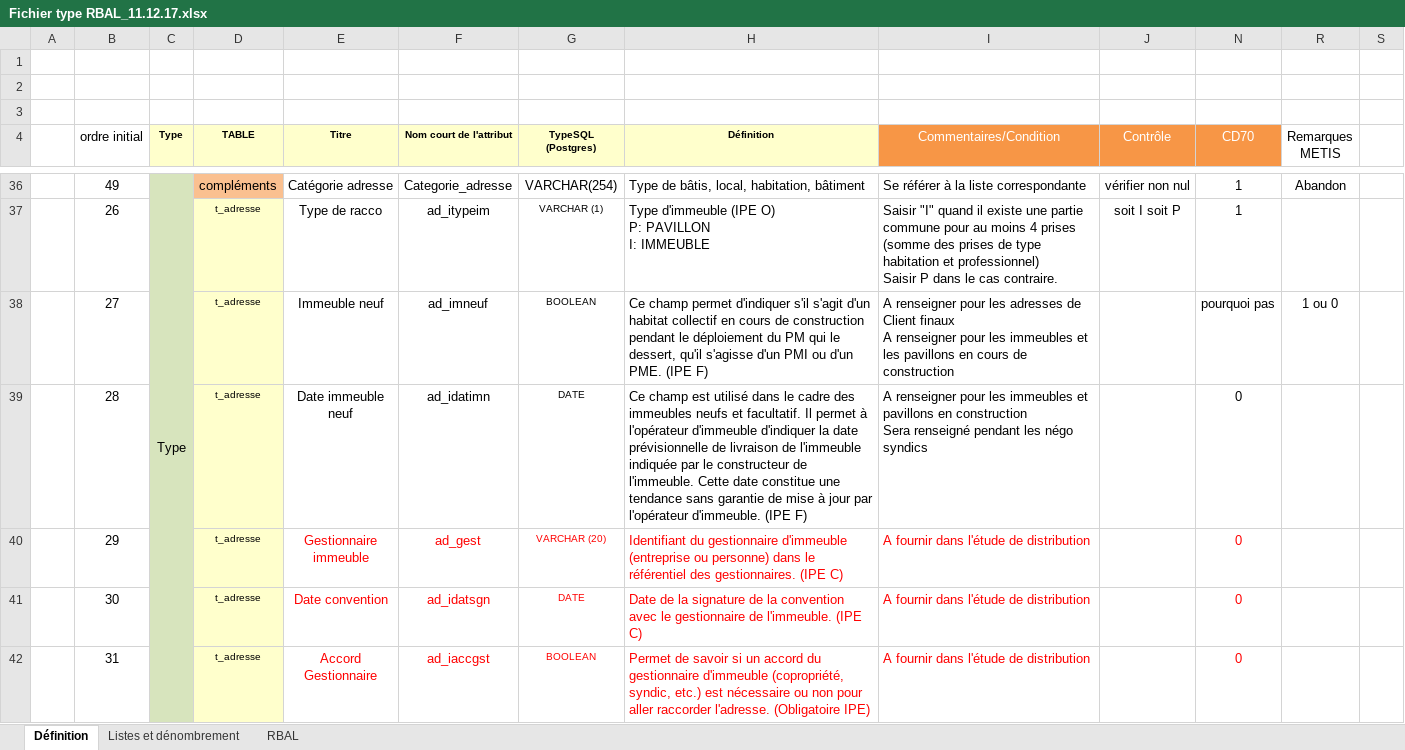
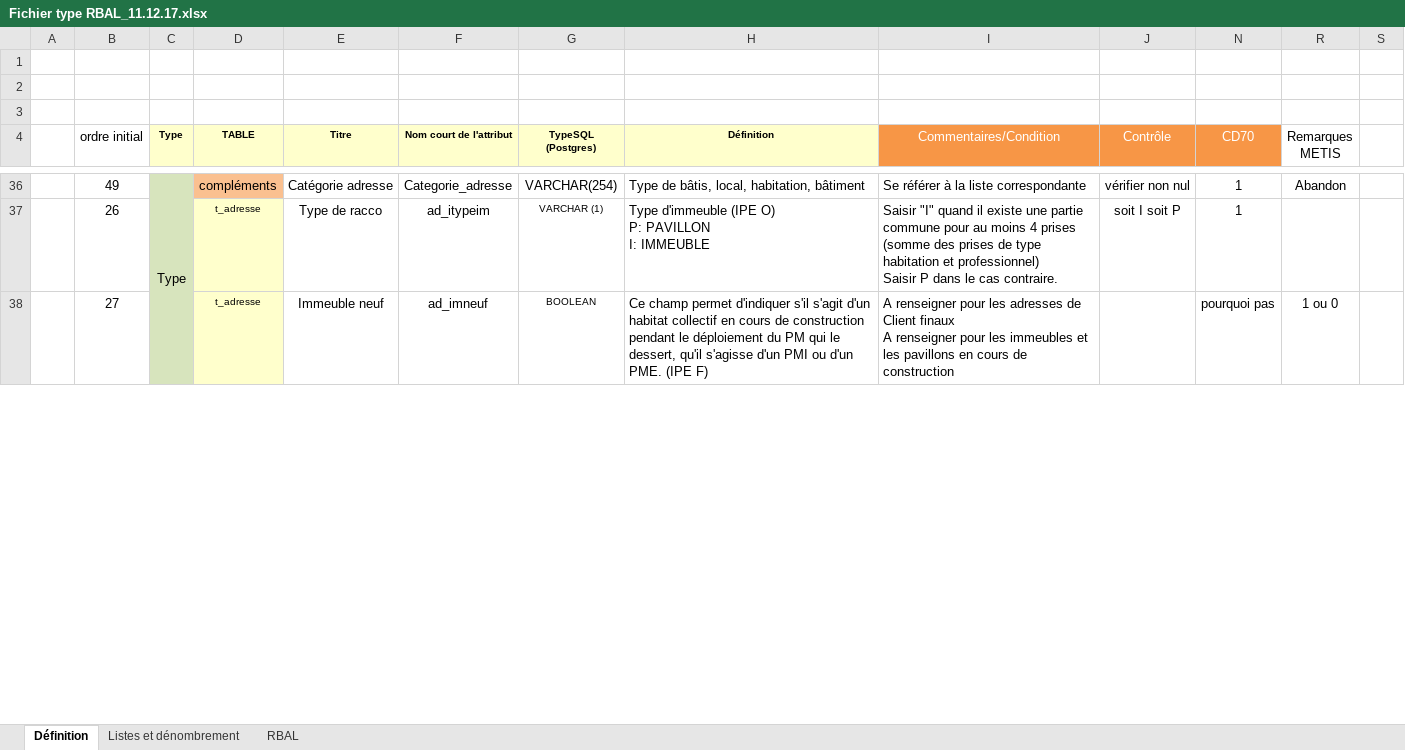
Before and after one commit to bruhnild/scripts, an Excel workbook: PROJETS/HSN/SQL/gracethd/Fichier type RBAL_11.12.17.xlsx, sheet Définition, drawn as a sheet; only a part is shown, gaps mark what is left out; values as stored, in another font and other column widths than the file's, no borders; ↵ is a line break in a cell; the diff covers the shown part only; the diff names each change by its address in the sheet, - before the commit and + after, or states it on an @@ line.

```diff
--- a/PROJETS/HSN/SQL/gracethd/Fichier type RBAL_11.12.17.xlsx (sheet Définition)
+++ b/PROJETS/HSN/SQL/gracethd/Fichier type RBAL_11.12.17.xlsx (sheet Définition)
@@ row 39 hidden:  | 28 |  | t_adresse | Date immeuble neuf | ad_idatimn | DATE | Ce champ est utilisé dans le cadre des immeubles neufs et facultatif. Il permet à l'opérateur d'immeuble d'indiquer la date prévisionnelle de livraison de l'immeuble indiquée par le constructeur de l'immeuble. Cette date constitue une tendance sans garantie de mise à jour par l'opérateur d'immeuble. (IPE F) | A renseigner pour les immeubles et pavillons en construction ↵ Sera renseigné pendant les négo syndics |  | 0 @@
@@ row 40 hidden:  | 29 |  | t_adresse | Gestionnaire immeuble | ad_gest | VARCHAR (20) | Identifiant du gestionnaire d'immeuble (entreprise ou personne) dans le référentiel des gestionnaires. (IPE C) | A fournir dans l'étude de distribution |  | 0 @@
@@ row 41 hidden:  | 30 |  | t_adresse | Date convention | ad_idatsgn | DATE | Date de la signature de la convention avec le gestionnaire de l'immeuble. (IPE C) | A fournir dans l'étude de distribution |  | 0 @@
@@ row 42 hidden:  | 31 |  | t_adresse | Accord Gestionnaire | ad_iaccgst | BOOLEAN | Permet de savoir si un accord du gestionnaire d'immeuble (copropriété, syndic, etc.) est nécessaire ou non pour aller raccorder l'adresse. (Obligatoire IPE) | A fournir dans l'étude de distribution |  | 0 @@
```
Also changed, not shown: 18 hidden or unhidden rows and merged cells elsewhere in this sheet, PROJETS/HSN/SQL/gracethd/Controle_a_faire_RBAL.xlsx, 24 other files.
